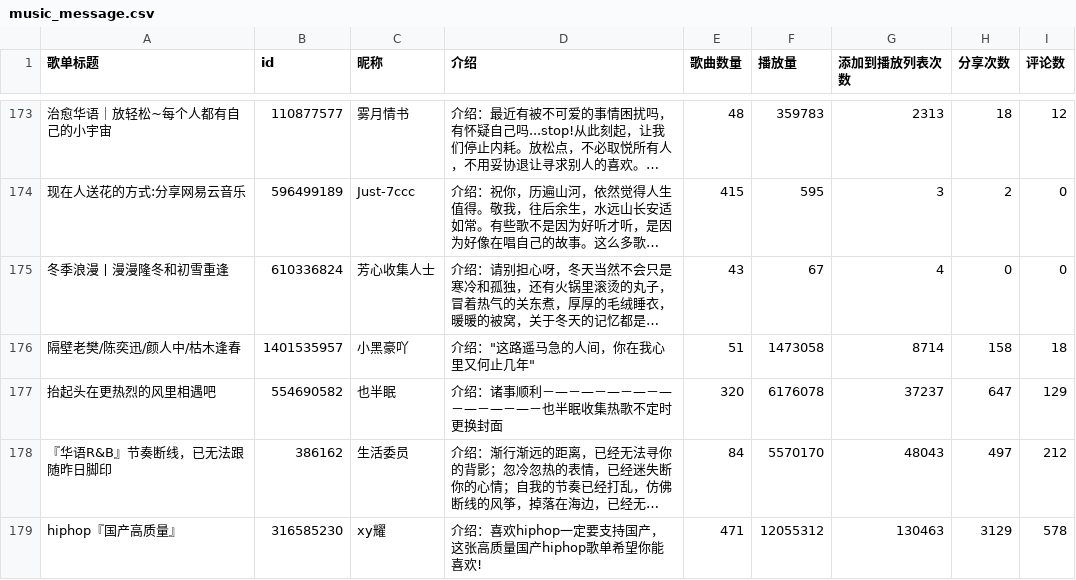
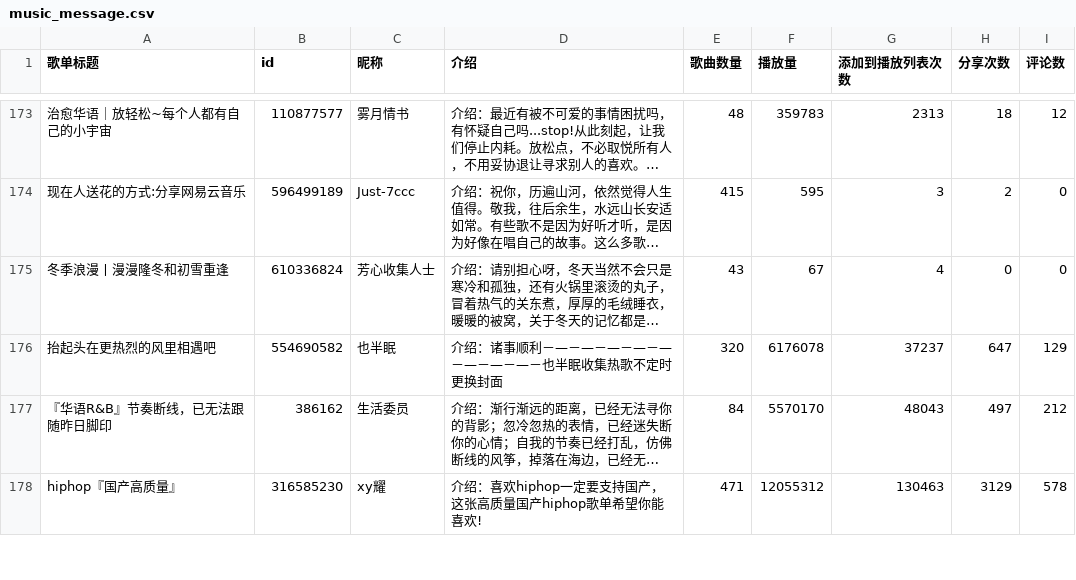
Before and after one commit to rachhhhing/mp2022_python, a CSV file: week14/music_message.csv, drawn as a sheet; only a part is shown, gaps mark what is left out; long unchanged cells end in …; the diff names each change by its address in the sheet, - before the commit and + after, or states it on an @@ line.

Commit message:
updata

```diff
--- a/week14/music_message.csv
+++ b/week14/music_message.csv
-row 176: 隔壁老樊/陈奕迅/颜人中/枯木逢春 | 1401535957 | 小黑豪吖 | 介绍："这路遥马急的人间，你在我心里又何止几年" | 51 | 1473058 | 8714 | 158 | 18
```
